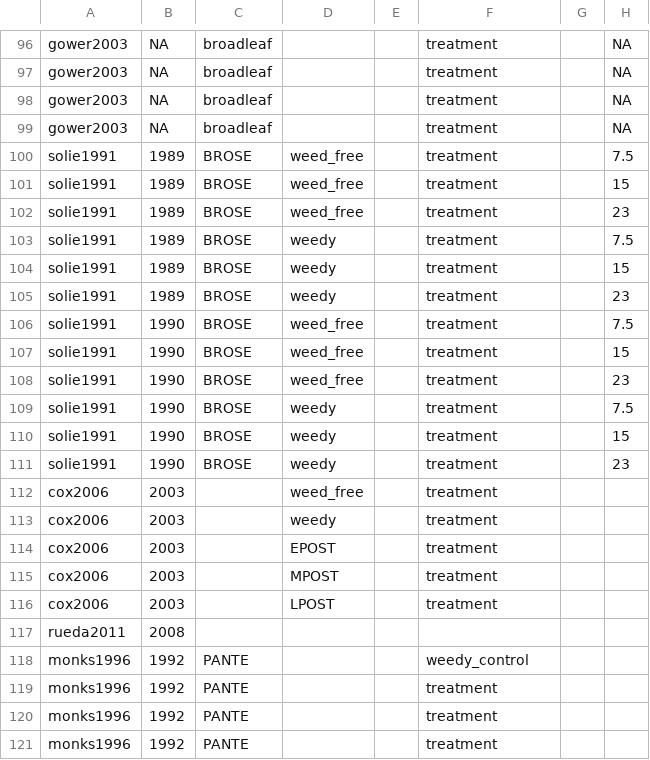
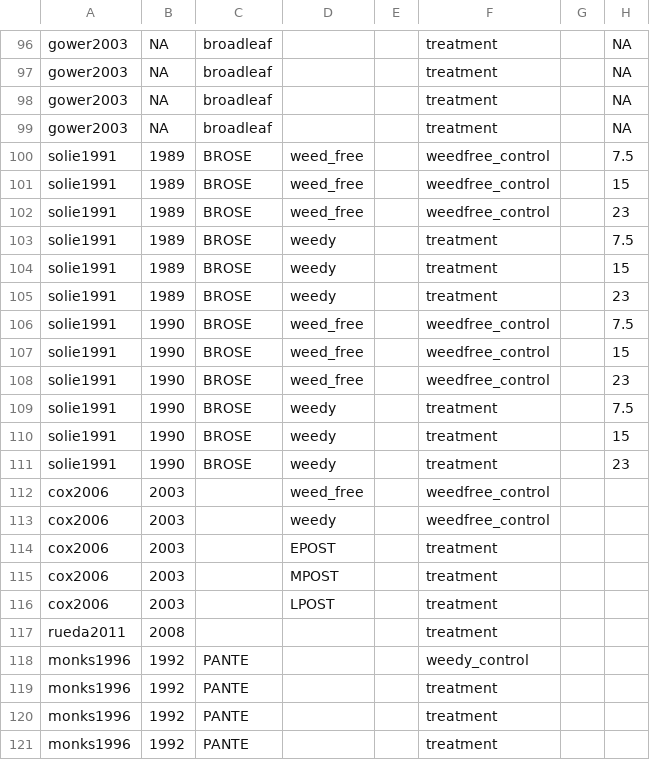
Before and after one commit to Norival/rapport_biblio, a CSV file: R/data/reading_results.csv, drawn as a sheet; only a part is shown, gaps mark what is left out; the diff names each change by its address in the sheet, - before the commit and + after, or states it on an @@ line.

Commit message:
homogeneization of results + completing infos
I completed the origin of weeds (planted/natural) for the first articles and the
type of plot (control/treatment) in reading_results.
I made small fix on reading_crop concerning metrics syntax, nothing important.
I also added missing information for vangessel1995.

```diff
--- a/R/data/reading_results.csv
+++ b/R/data/reading_results.csv
-F100:F102: treatment
+F100:F102: weedfree_control
-F106:F108: treatment
+F106:F108: weedfree_control
-F112:F113: treatment
+F112:F113: weedfree_control
-F117: (empty)
+F117: treatment
```
Also changed, not shown: R/data/reading_crop.csv, R/data/reading_weeds.csv, 1 other file.
